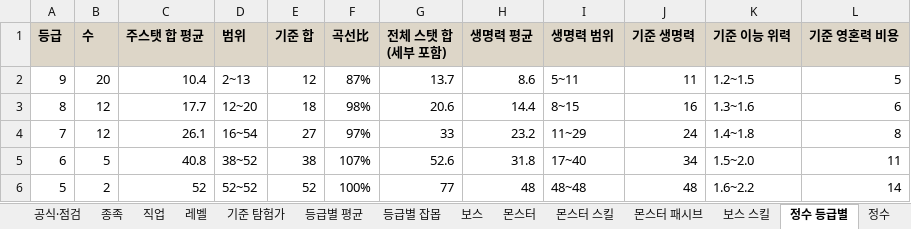
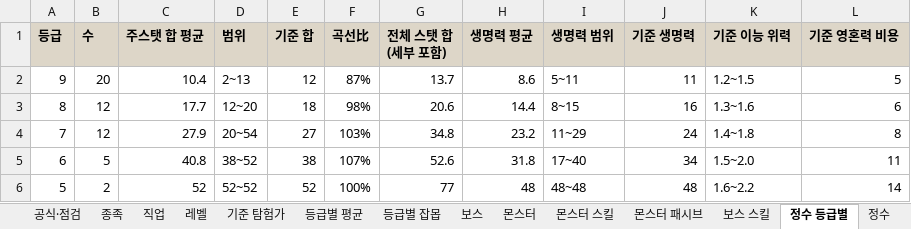
Before and after one commit to rin1015sh/Dungeon-And-Stone-Local, an Excel workbook: docs/balance/all_stats.xlsx, sheet 정수 등급별, drawn as a sheet; values as stored, in another font and other column widths than the file's, no borders; the diff names each change by its address in the sheet, - before the commit and + after, or states it on an @@ line.

```diff
--- a/docs/balance/all_stats.xlsx (sheet 정수 등급별)
+++ b/docs/balance/all_stats.xlsx (sheet 정수 등급별)
-C4 (주스탯 합 평균): 26.1
+C4 (주스탯 합 평균): 27.9
-D4 (범위): 16~54
+D4 (범위): 20~54
-F4 (곡선比): 97%
+F4 (곡선比): 103%
-G4 (전체 스탯 합(세부 포함)): 33
+G4 (전체 스탯 합(세부 포함)): 34.8
```
Also changed, not shown: sheet 정수, sheet 공식·점검, 7 other files.
